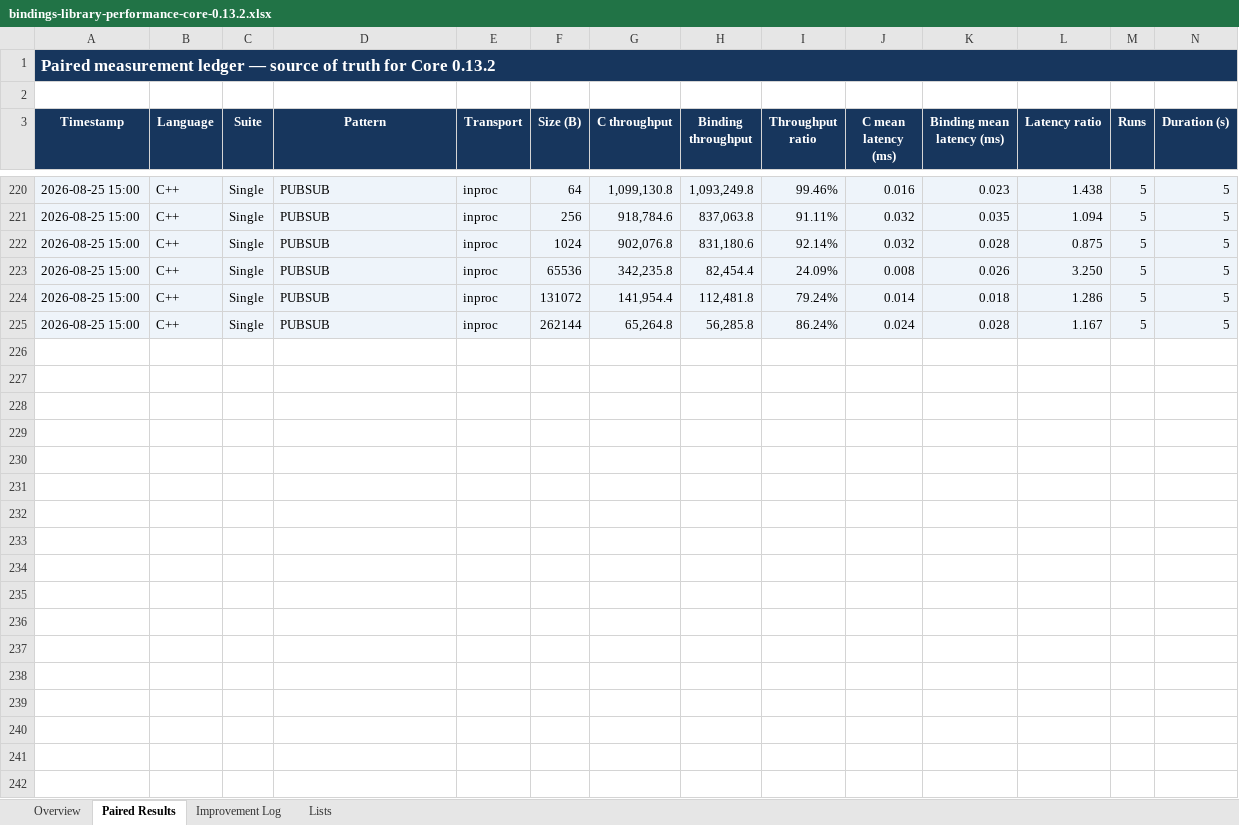
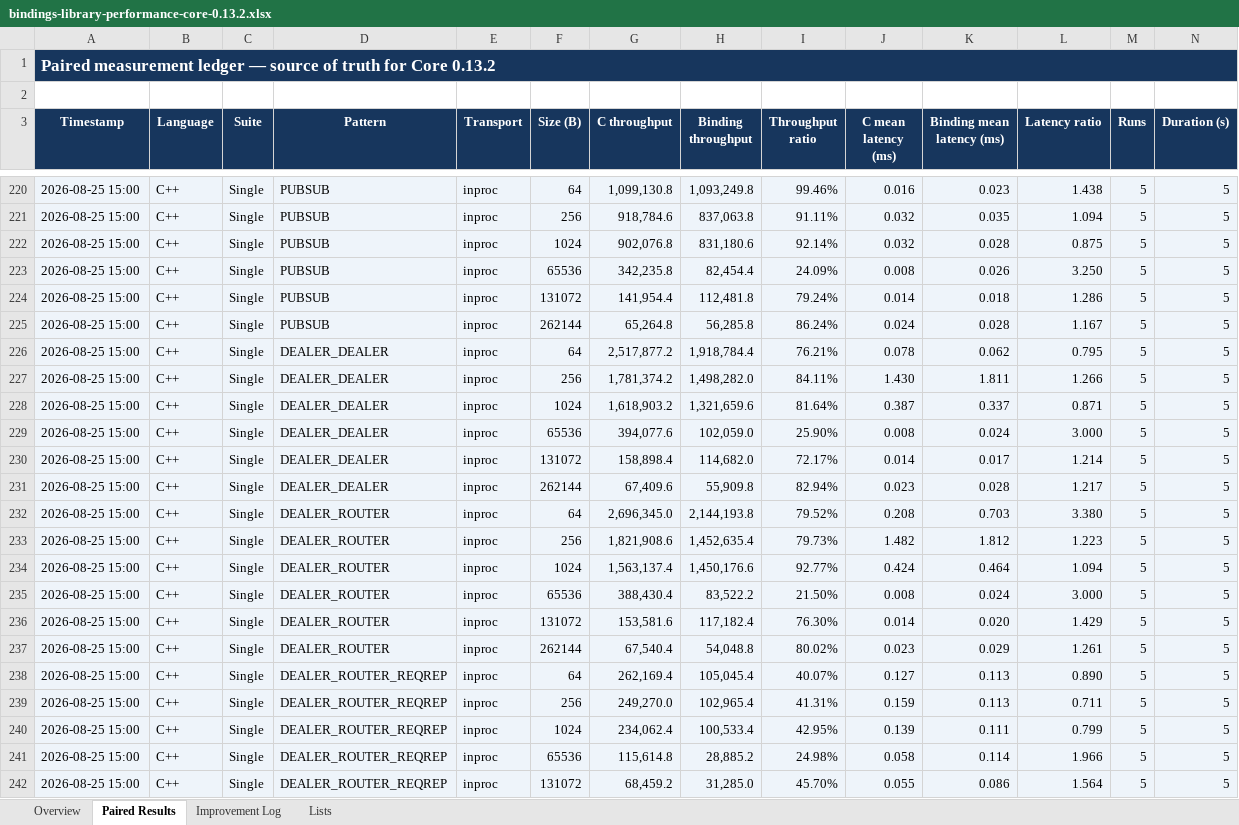
Before and after one commit to zlink-systems/zlink, an Excel workbook: doc/perf/perf/bindings-0.13.2/bindings-library-performance-core-0.13.2.xlsx, sheet Paired Results, drawn as a sheet; only a part is shown, gaps mark what is left out; values as stored, in another font and other column widths than the file's, no borders; conditional formats not drawn; rows hold the shown columns only; the diff covers the shown part only; the diff names each change by its address in the sheet, - before the commit and + after, or states it on an @@ line.

Commit message:
perf(cpp): record inproc single baselines

```diff
--- a/doc/perf/perf/bindings-0.13.2/bindings-library-performance-core-0.13.2.xlsx (sheet Paired Results)
+++ b/doc/perf/perf/bindings-0.13.2/bindings-library-performance-core-0.13.2.xlsx (sheet Paired Results)
+row 226: 2026-08-25 15:00 | C++ | Single | DEALER_DEALER | inproc | 64 | 2,517,877.2 | 1,918,784.4 | 76.21% | 0.078 | 0.062 | 0.795 | 5 | 5
+row 227: 2026-08-25 15:00 | C++ | Single | DEALER_DEALER | inproc | 256 | 1,781,374.2 | 1,498,282.0 | 84.11% | 1.430 | 1.811 | 1.266 | 5 | 5
+row 228: 2026-08-25 15:00 | C++ | Single | DEALER_DEALER | inproc | 1024 | 1,618,903.2 | 1,321,659.6 | 81.64% | 0.387 | 0.337 | 0.871 | 5 | 5
+row 229: 2026-08-25 15:00 | C++ | Single | DEALER_DEALER | inproc | 65536 | 394,077.6 | 102,059.0 | 25.90% | 0.008 | 0.024 | 3.000 | 5 | 5
+row 230: 2026-08-25 15:00 | C++ | Single | DEALER_DEALER | inproc | 131072 | 158,898.4 | 114,682.0 | 72.17% | 0.014 | 0.017 | 1.214 | 5 | 5
+row 231: 2026-08-25 15:00 | C++ | Single | DEALER_DEALER | inproc | 262144 | 67,409.6 | 55,909.8 | 82.94% | 0.023 | 0.028 | 1.217 | 5 | 5
+row 232: 2026-08-25 15:00 | C++ | Single | DEALER_ROUTER | inproc | 64 | 2,696,345.0 | 2,144,193.8 | 79.52% | 0.208 | 0.703 | 3.380 | 5 | 5
+row 233: 2026-08-25 15:00 | C++ | Single | DEALER_ROUTER | inproc | 256 | 1,821,908.6 | 1,452,635.4 | 79.73% | 1.482 | 1.812 | 1.223 | 5 | 5
+row 234: 2026-08-25 15:00 | C++ | Single | DEALER_ROUTER | inproc | 1024 | 1,563,137.4 | 1,450,176.6 | 92.77% | 0.424 | 0.464 | 1.094 | 5 | 5
+row 235: 2026-08-25 15:00 | C++ | Single | DEALER_ROUTER | inproc | 65536 | 388,430.4 | 83,522.2 | 21.50% | 0.008 | 0.024 | 3.000 | 5 | 5
+row 236: 2026-08-25 15:00 | C++ | Single | DEALER_ROUTER | inproc | 131072 | 153,581.6 | 117,182.4 | 76.30% | 0.014 | 0.020 | 1.429 | 5 | 5
+row 237: 2026-08-25 15:00 | C++ | Single | DEALER_ROUTER | inproc | 262144 | 67,540.4 | 54,048.8 | 80.02% | 0.023 | 0.029 | 1.261 | 5 | 5
+row 238: 2026-08-25 15:00 | C++ | Single | DEALER_ROUTER_REQREP | inproc | 64 | 262,169.4 | 105,045.4 | 40.07% | 0.127 | 0.113 | 0.890 | 5 | 5
+row 239: 2026-08-25 15:00 | C++ | Single | DEALER_ROUTER_REQREP | inproc | 256 | 249,270.0 | 102,965.4 | 41.31% | 0.159 | 0.113 | 0.711 | 5 | 5
+row 240: 2026-08-25 15:00 | C++ | Single | DEALER_ROUTER_REQREP | inproc | 1024 | 234,062.4 | 100,533.4 | 42.95% | 0.139 | 0.111 | 0.799 | 5 | 5
+row 241: 2026-08-25 15:00 | C++ | Single | DEALER_ROUTER_REQREP | inproc | 65536 | 115,614.8 | 28,885.2 | 24.98% | 0.058 | 0.114 | 1.966 | 5 | 5
+row 242: 2026-08-25 15:00 | C++ | Single | DEALER_ROUTER_REQREP | inproc | 131072 | 68,459.2 | 31,285.0 | 45.70% | 0.055 | 0.086 | 1.564 | 5 | 5
```
Also changed, not shown: 13 added rows elsewhere in this sheet, sheet Improvement Log, sheet Overview, 6 other files.
